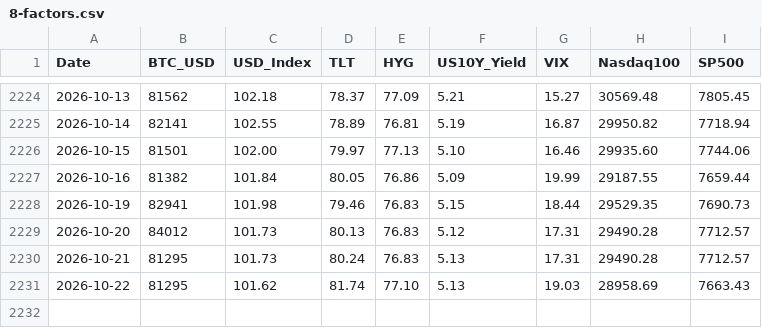
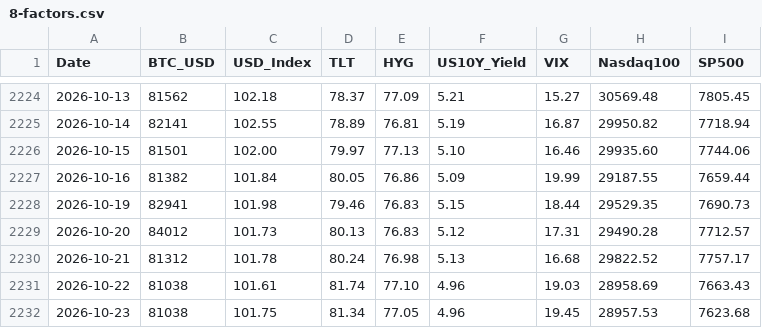
Before and after one commit to edwardchin811227/usmarket, a CSV file: data/8-factors.csv, drawn as a sheet; only a part is shown, gaps mark what is left out.

Commit message:
data: sync 8-factors 2026-10-23 22:40:27

```diff
--- a/data/8-factors.csv
+++ b/data/8-factors.csv
@@ -2229,3 +2229,4 @@ Date,BTC_USD,USD_Index,TLT,HYG,US10Y_Yield,VIX,Nasdaq100,SP500
 2026-10-20,84012,101.73,80.13,76.83,5.12,17.31,29490.28,7712.57
-2026-10-21,81295,101.73,80.24,76.83,5.13,17.31,29490.28,7712.57
-2026-10-22,81295,101.62,81.74,77.10,5.13,19.03,28958.69,7663.43
+2026-10-21,81312,101.78,80.24,76.98,5.13,16.68,29822.52,7757.17
+2026-10-22,81038,101.61,81.74,77.10,4.96,19.03,28958.69,7663.43
+2026-10-23,81038,101.75,81.34,77.05,4.96,19.45,28957.53,7623.68
```
